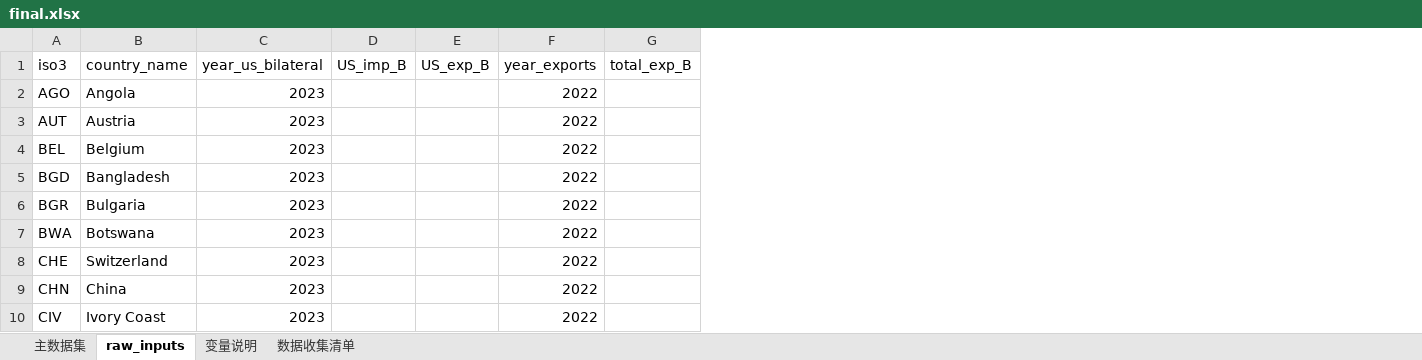
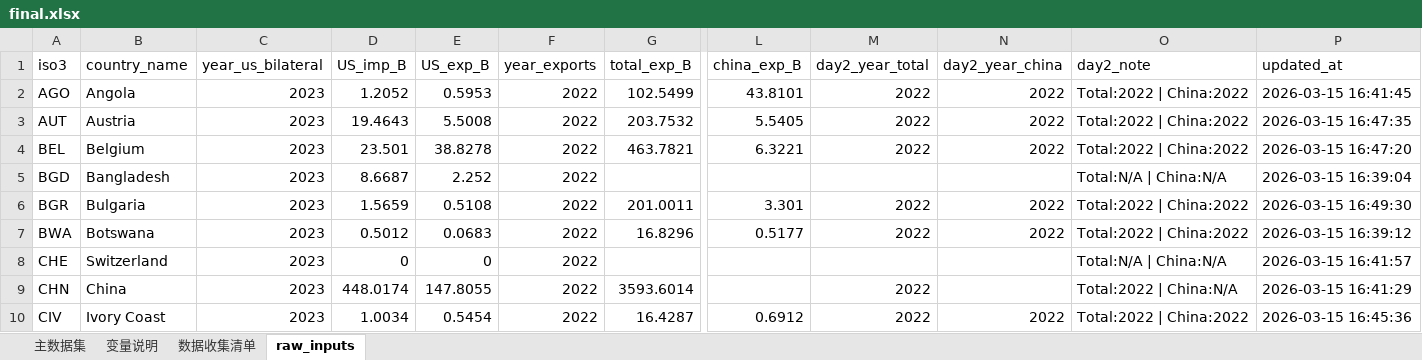
Before and after one commit to dk940/python1, an Excel workbook: outputfinal/final.xlsx, sheet raw_inputs, drawn as a sheet; only a part is shown, gaps mark what is left out; values as stored, in another font and other column widths than the file's, no borders; the diff covers the shown part only; the diff names each change by its address in the sheet, - before the commit and + after, or states it on an @@ line.

```diff
--- a/outputfinal/final.xlsx (sheet raw_inputs)
+++ b/outputfinal/final.xlsx (sheet raw_inputs)
@@ sheet tab order changed: 主数据集 | 变量说明 | 数据收集清单 | raw_inputs @@
+column L (china_exp_B), rows 2-10: 43.8101 | 5.5405 | 6.3221 |  | 3.301 | 0.5177 |  |  | 0.6912
+column M (day2_year_total), rows 2-10: 2022 | 2022 | 2022 |  | 2022 | 2022 |  | 2022 | 2022
+column N (day2_year_china), rows 2-10: 2022 | 2022 | 2022 |  | 2022 | 2022 |  |  | 2022
+column O (day2_note), rows 2-10: Total:2022 | China:2022 | Total:2022 | China:2022 | Total:2022 | China:2022 | Total:N/A | China:N/A | Total:2022 | China:2022 | Total:2022 | China:2022 | Total:N/A | China:N/A | Total:2022 | China:N/A | Total:2022 | China:2022
+column P (updated_at), rows 2-10: 2026-03-15 16:41:45 | 2026-03-15 16:47:35 | 2026-03-15 16:47:20 | 2026-03-15 16:39:04 | 2026-03-15 16:49:30 | 2026-03-15 16:39:12 | 2026-03-15 16:41:57 | 2026-03-15 16:41:29 | 2026-03-15 16:45:36
-D2 (US_imp_B): (empty)
+D2 (US_imp_B): 1.2052
-E2 (US_exp_B): (empty)
+E2 (US_exp_B): 0.5953
-G2 (total_exp_B): (empty)
+G2 (total_exp_B): 102.5499
-D3 (US_imp_B): (empty)
+D3 (US_imp_B): 19.4643
-E3 (US_exp_B): (empty)
+E3 (US_exp_B): 5.5008
-G3 (total_exp_B): (empty)
+G3 (total_exp_B): 203.7532
-D4 (US_imp_B): (empty)
+D4 (US_imp_B): 23.501
-E4 (US_exp_B): (empty)
+E4 (US_exp_B): 38.8278
-G4 (total_exp_B): (empty)
+G4 (total_exp_B): 463.7821
-D5 (US_imp_B): (empty)
+D5 (US_imp_B): 8.6687
-E5 (US_exp_B): (empty)
+E5 (US_exp_B): 2.252
-D6 (US_imp_B): (empty)
+D6 (US_imp_B): 1.5659
-E6 (US_exp_B): (empty)
+E6 (US_exp_B): 0.5108
-G6 (total_exp_B): (empty)
+G6 (total_exp_B): 201.0011
-D7 (US_imp_B): (empty)
+D7 (US_imp_B): 0.5012
-E7 (US_exp_B): (empty)
+E7 (US_exp_B): 0.0683
-G7 (total_exp_B): (empty)
+G7 (total_exp_B): 16.8296
-D8 (US_imp_B): (empty)
+D8 (US_imp_B): 0
-E8 (US_exp_B): (empty)
+E8 (US_exp_B): 0
-D9 (US_imp_B): (empty)
+D9 (US_imp_B): 448.0174
-E9 (US_exp_B): (empty)
+E9 (US_exp_B): 147.8055
-G9 (total_exp_B): (empty)
+G9 (total_exp_B): 3593.6014
-D10 (US_imp_B): (empty)
+D10 (US_imp_B): 1.0034
-E10 (US_exp_B): (empty)
+E10 (US_exp_B): 0.5454
-G10 (total_exp_B): (empty)
+G10 (total_exp_B): 16.4287
```
Also changed, not shown: 171 edited cells elsewhere in this sheet, sheet 主数据集, sheet 数据收集清单, 4 other files.
